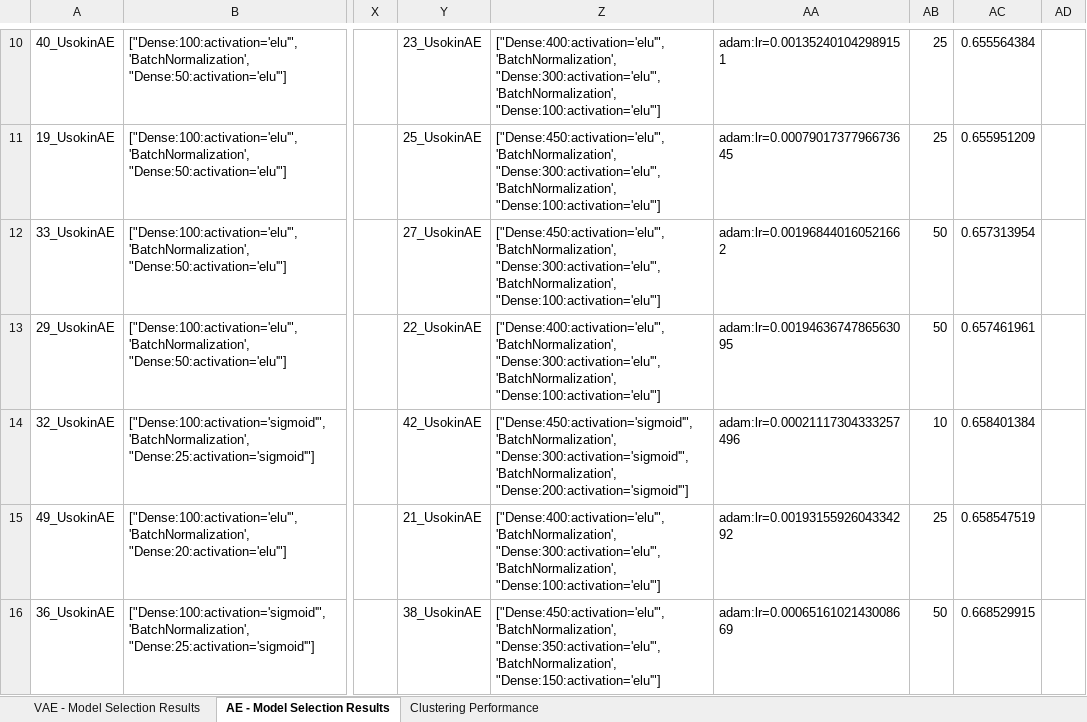
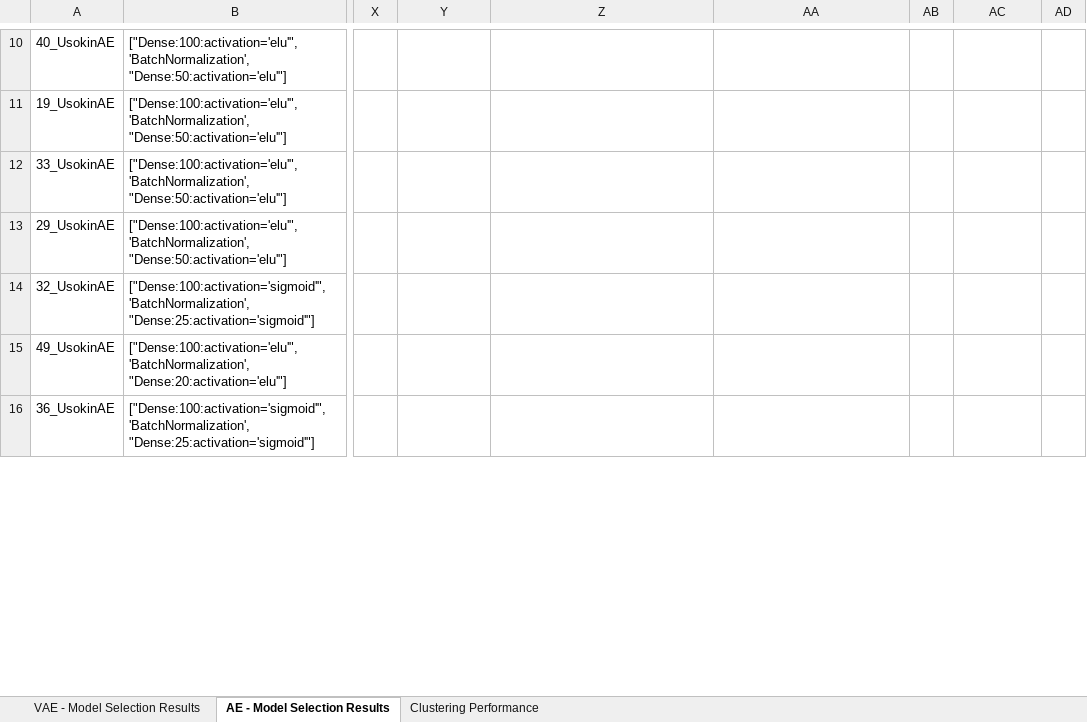
Before and after one commit to kevinc13/single-cell-deep-learning, an Excel workbook: docs/Experiment 1 - Usokin/Experiment 1C Results.xlsx, sheet AE - Model Selection Results, drawn as a sheet; only a part is shown, gaps mark what is left out; values as stored, in another font and other column widths than the file's, no borders; the diff covers the shown part only; the diff names each change by its address in the sheet, - before the commit and + after, or states it on an @@ line.

```diff
--- a/docs/Experiment 1 - Usokin/Experiment 1C Results.xlsx (sheet AE - Model Selection Results)
+++ b/docs/Experiment 1 - Usokin/Experiment 1C Results.xlsx (sheet AE - Model Selection Results)
-Y10: 23_UsokinAE
+Y10: (empty)
-Z10: ["Dense:400:activation='elu'", 'BatchNormalization', "Dense:300:activation='elu'", 'BatchNormalization', "Dense:100:activation='elu'"]
+Z10: (empty)
-AA10: adam:lr=0.001352401042989151
+AA10: (empty)
-AB10:AB11: 25
+AB10:AB11: (empty)
-AC10: 0.655564384
+AC10: (empty)
-Y11: 25_UsokinAE
+Y11: (empty)
-Z11:Z12: ["Dense:450:activation='elu'", 'BatchNormalization', "Dense:300:activation='elu'", 'BatchNormalization', "Dense:100:activation='elu'"]
+Z11:Z12: (empty)
-AA11: adam:lr=0.0007901737796673645
+AA11: (empty)
-AC11: 0.655951209
+AC11: (empty)
-Y12: 27_UsokinAE
+Y12: (empty)
-AA12: adam:lr=0.001968440160521662
+AA12: (empty)
-AB12:AB13: 50
+AB12:AB13: (empty)
-AC12: 0.657313954
+AC12: (empty)
-Y13: 22_UsokinAE
+Y13: (empty)
-Z13: ["Dense:400:activation='elu'", 'BatchNormalization', "Dense:300:activation='elu'", 'BatchNormalization', "Dense:100:activation='elu'"]
+Z13: (empty)
-AA13: adam:lr=0.0019463674786563095
+AA13: (empty)
-AC13: 0.657461961
+AC13: (empty)
-Y14: 42_UsokinAE
+Y14: (empty)
-Z14: ["Dense:450:activation='sigmoid'", 'BatchNormalization', "Dense:300:activation='sigmoid'", 'BatchNormalization', "Dense:200:activation='sigmoid'"]
+Z14: (empty)
-AA14: adam:lr=0.00021117304333257496
+AA14: (empty)
-AB14: 10
+AB14: (empty)
-AC14: 0.658401384
+AC14: (empty)
-Y15: 21_UsokinAE
+Y15: (empty)
-Z15: ["Dense:400:activation='elu'", 'BatchNormalization', "Dense:300:activation='elu'", 'BatchNormalization', "Dense:100:activation='elu'"]
+Z15: (empty)
-AA15: adam:lr=0.0019315592604334292
+AA15: (empty)
-AB15: 25
+AB15: (empty)
-AC15: 0.658547519
+AC15: (empty)
-Y16: 38_UsokinAE
+Y16: (empty)
-Z16: ["Dense:450:activation='elu'", 'BatchNormalization', "Dense:350:activation='elu'", 'BatchNormalization', "Dense:150:activation='elu'"]
+Z16: (empty)
-AA16: adam:lr=0.0006516102143008669
+AA16: (empty)
-AB16: 50
+AB16: (empty)
-AC16: 0.668529915
+AC16: (empty)
```
Also changed, not shown: 220 edited cells elsewhere in this sheet, sheet Clustering Performance, sheet VAE - Model Selection Results, 14 other files.
